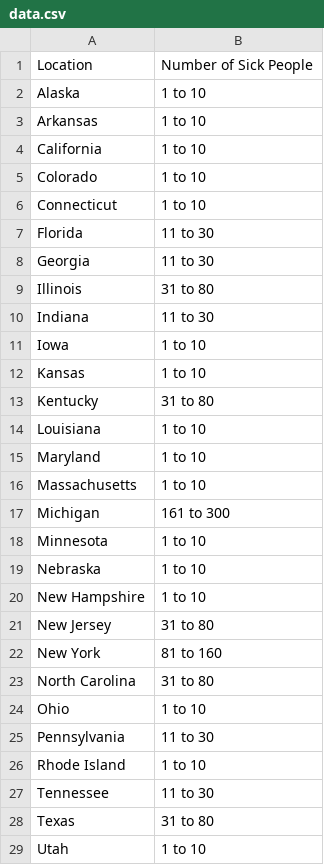
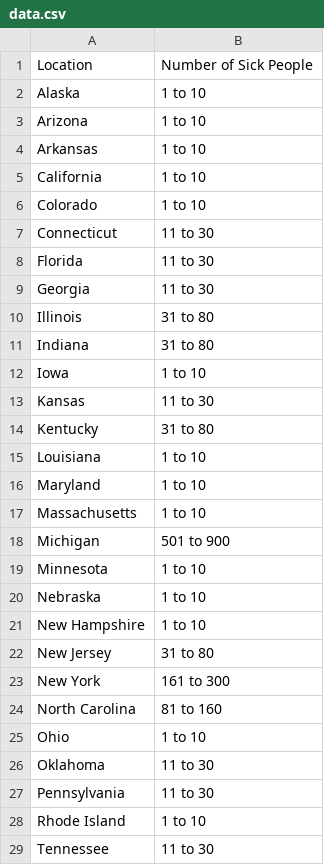
Before and after one commit to kv-hearst/cyclospora-outbreak, a CSV file: data/data.csv, drawn as a sheet; only a part is shown; the shorter side is filled out with more unchanged rows; the diff covers the shown part only.

```diff
--- a/data/data.csv
+++ b/data/data.csv
@@ -2,2 +2,3 @@
 Alaska,1 to 10
+Arizona,1 to 10
 Arkansas,1 to 10
@@ -5,3 +6,3 @@ California,1 to 10
 Colorado,1 to 10
-Connecticut,1 to 10
+Connecticut,11 to 30
 Florida,11 to 30
@@ -9,5 +10,5 @@ Georgia,11 to 30
 Illinois,31 to 80
-Indiana,11 to 30
+Indiana,31 to 80
 Iowa,1 to 10
-Kansas,1 to 10
+Kansas,11 to 30
 Kentucky,31 to 80
@@ -16,3 +17,3 @@ Maryland,1 to 10
 Massachusetts,1 to 10
-Michigan,161 to 300
+Michigan,501 to 900
 Minnesota,1 to 10
@@ -21,5 +22,6 @@ New Hampshire,1 to 10
 New Jersey,31 to 80
-New York,81 to 160
-North Carolina,31 to 80
+New York,161 to 300
+North Carolina,81 to 160
 Ohio,1 to 10
+Oklahoma,11 to 30
 Pennsylvania,11 to 30
```
Also changed, not shown: 1 added row and 1 edited cell elsewhere in this file, data/clean_data.csv, data/clean_data_local.csv, 1 other file.
